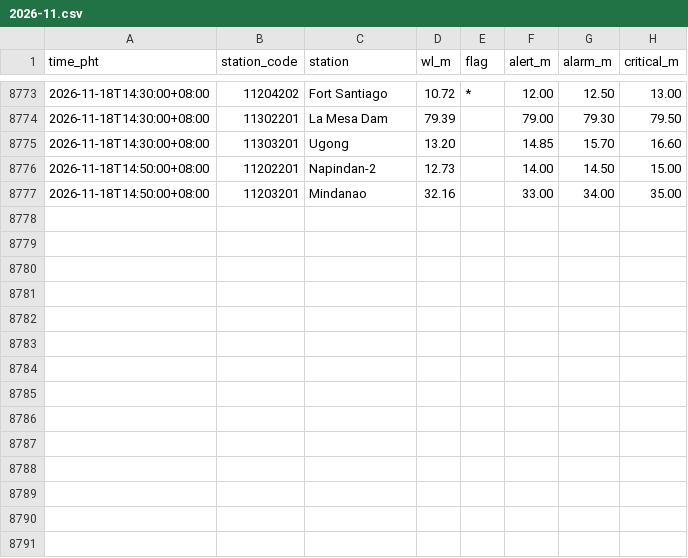
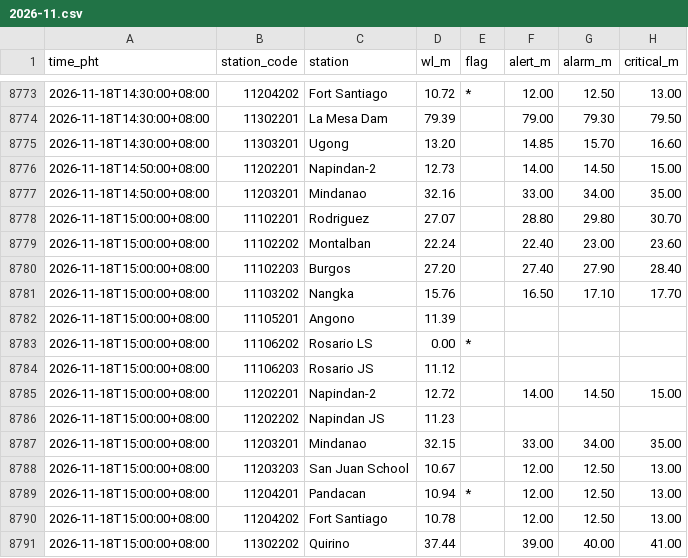
Before and after one commit to krystasis/ph-hazards, a CSV file: data/river_levels/2026-11.csv, drawn as a sheet; only a part is shown, gaps mark what is left out.

```diff
--- a/data/river_levels/2026-11.csv
+++ b/data/river_levels/2026-11.csv
@@ -8777 +8777,15 @@ time_pht,station_code,station,wl_m,flag,alert_m,alarm_m,critical_m
 2026-11-18T14:50:00+08:00,11203201,Mindanao,32.16,,33.00,34.00,35.00
+2026-11-18T15:00:00+08:00,11102201,Rodriguez,27.07,,28.80,29.80,30.70
+2026-11-18T15:00:00+08:00,11102202,Montalban,22.24,,22.40,23.00,23.60
+2026-11-18T15:00:00+08:00,11102203,Burgos,27.20,,27.40,27.90,28.40
+2026-11-18T15:00:00+08:00,11103202,Nangka,15.76,,16.50,17.10,17.70
+2026-11-18T15:00:00+08:00,11105201,Angono,11.39,,,,
+2026-11-18T15:00:00+08:00,11106202,Rosario LS,0.00,*,,,
+2026-11-18T15:00:00+08:00,11106203,Rosario JS,11.12,,,,
+2026-11-18T15:00:00+08:00,11202201,Napindan-2,12.72,,14.00,14.50,15.00
+2026-11-18T15:00:00+08:00,11202202,Napindan JS,11.23,,,,
+2026-11-18T15:00:00+08:00,11203201,Mindanao,32.15,,33.00,34.00,35.00
+2026-11-18T15:00:00+08:00,11203203,San Juan School,10.67,,12.00,12.50,13.00
+2026-11-18T15:00:00+08:00,11204201,Pandacan,10.94,*,12.00,12.50,13.00
+2026-11-18T15:00:00+08:00,11204202,Fort Santiago,10.78,,12.00,12.50,13.00
+2026-11-18T15:00:00+08:00,11302202,Quirino,37.44,,39.00,40.00,41.00
```
Also changed, not shown: 3 other files.
